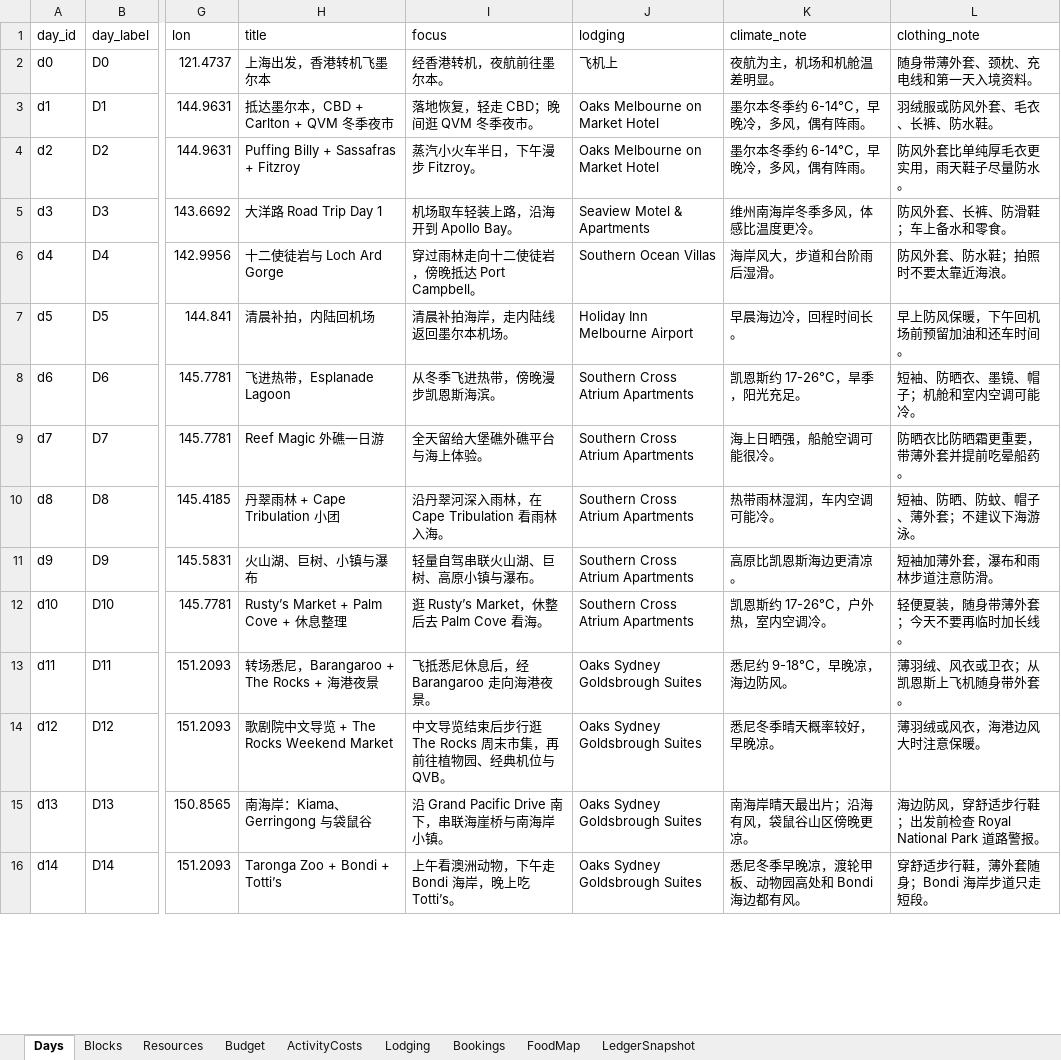
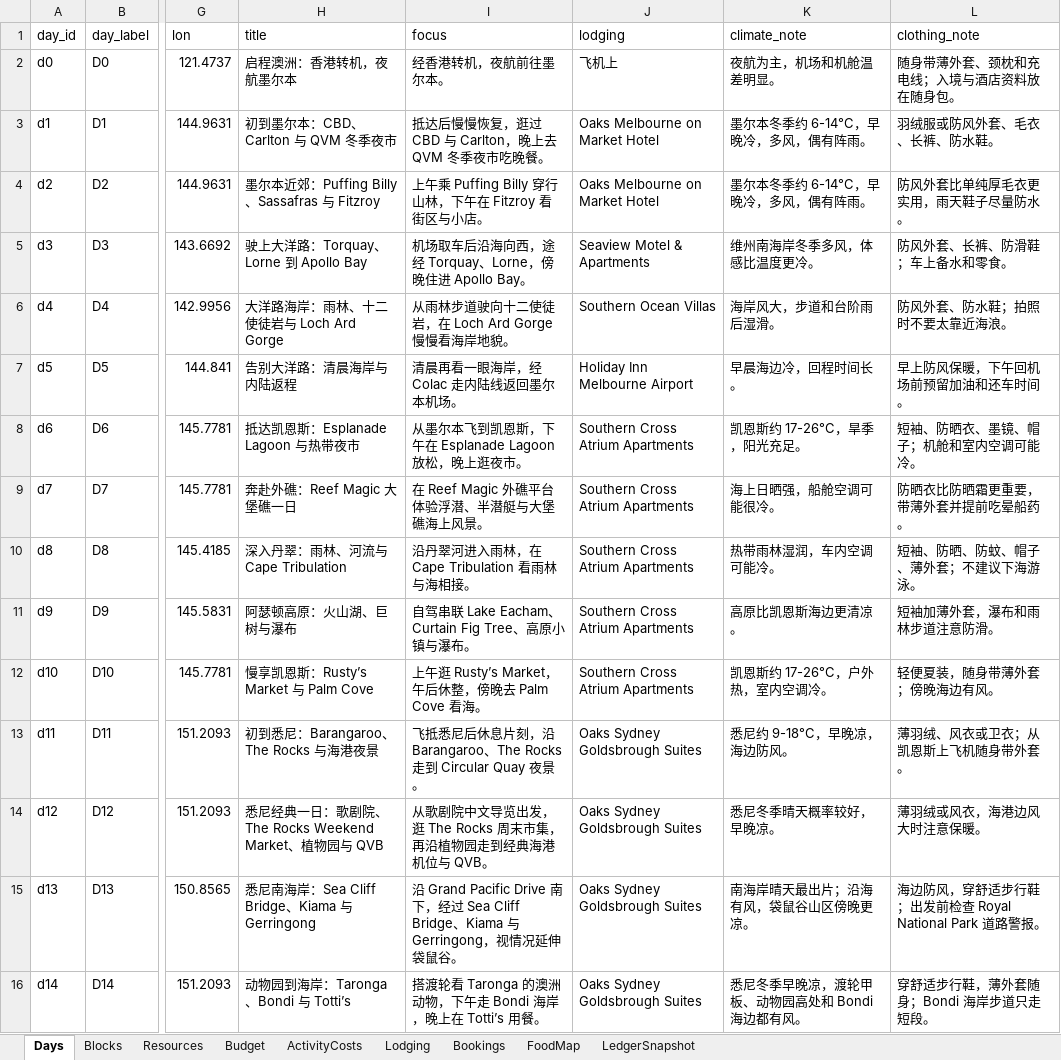
Before and after one commit to s413286943-cmyk/Aussie-Split, an Excel workbook: content/aussie-itinerary.xlsx, sheet Days, drawn as a sheet; only a part is shown, gaps mark what is left out; values as stored, in another font and other column widths than the file's, no borders; the diff covers the shown part only; the diff names each change by its address in the sheet, - before the commit and + after, or states it on an @@ line.

```diff
--- a/content/aussie-itinerary.xlsx (sheet Days)
+++ b/content/aussie-itinerary.xlsx (sheet Days)
-H2 (title): 上海出发，香港转机飞墨尔本
+H2 (title): 启程澳洲：香港转机，夜航墨尔本
-L2 (clothing_note): 随身带薄外套、颈枕、充电线和第一天入境资料。
+L2 (clothing_note): 随身带薄外套、颈枕和充电线；入境与酒店资料放在随身包。
-H3 (title): 抵达墨尔本，CBD + Carlton + QVM 冬季夜市
+H3 (title): 初到墨尔本：CBD、Carlton 与 QVM 冬季夜市
-I3 (focus): 落地恢复，轻走 CBD；晚间逛 QVM 冬季夜市。
+I3 (focus): 抵达后慢慢恢复，逛过 CBD 与 Carlton，晚上去 QVM 冬季夜市吃晚餐。
-H4 (title): Puffing Billy + Sassafras + Fitzroy
+H4 (title): 墨尔本近郊：Puffing Billy、Sassafras 与 Fitzroy
-I4 (focus): 蒸汽小火车半日，下午漫步 Fitzroy。
+I4 (focus): 上午乘 Puffing Billy 穿行山林，下午在 Fitzroy 看街区与小店。
-H5 (title): 大洋路 Road Trip Day 1
+H5 (title): 驶上大洋路：Torquay、Lorne 到 Apollo Bay
-I5 (focus): 机场取车轻装上路，沿海开到 Apollo Bay。
+I5 (focus): 机场取车后沿海向西，途经 Torquay、Lorne，傍晚住进 Apollo Bay。
-H6 (title): 十二使徒岩与 Loch Ard Gorge
+H6 (title): 大洋路海岸：雨林、十二使徒岩与 Loch Ard Gorge
-I6 (focus): 穿过雨林走向十二使徒岩，傍晚抵达 Port Campbell。
+I6 (focus): 从雨林步道驶向十二使徒岩，在 Loch Ard Gorge 慢慢看海岸地貌。
-H7 (title): 清晨补拍，内陆回机场
+H7 (title): 告别大洋路：清晨海岸与内陆返程
-I7 (focus): 清晨补拍海岸，走内陆线返回墨尔本机场。
+I7 (focus): 清晨再看一眼海岸，经 Colac 走内陆线返回墨尔本机场。
-H8 (title): 飞进热带，Esplanade Lagoon
+H8 (title): 抵达凯恩斯：Esplanade Lagoon 与热带夜市
-I8 (focus): 从冬季飞进热带，傍晚漫步凯恩斯海滨。
+I8 (focus): 从墨尔本飞到凯恩斯，下午在 Esplanade Lagoon 放松，晚上逛夜市。
-H9 (title): Reef Magic 外礁一日游
+H9 (title): 奔赴外礁：Reef Magic 大堡礁一日
-I9 (focus): 全天留给大堡礁外礁平台与海上体验。
+I9 (focus): 在 Reef Magic 外礁平台体验浮潜、半潜艇与大堡礁海上风景。
-H10 (title): 丹翠雨林 + Cape Tribulation 小团
+H10 (title): 深入丹翠：雨林、河流与 Cape Tribulation
-I10 (focus): 沿丹翠河深入雨林，在 Cape Tribulation 看雨林入海。
+I10 (focus): 沿丹翠河进入雨林，在 Cape Tribulation 看雨林与海相接。
-H11 (title): 火山湖、巨树、小镇与瀑布
+H11 (title): 阿瑟顿高原：火山湖、巨树与瀑布
-I11 (focus): 轻量自驾串联火山湖、巨树、高原小镇与瀑布。
+I11 (focus): 自驾串联 Lake Eacham、Curtain Fig Tree、高原小镇与瀑布。
-H12 (title): Rusty’s Market + Palm Cove + 休息整理
+H12 (title): 慢享凯恩斯：Rusty’s Market 与 Palm Cove
-I12 (focus): 逛 Rusty’s Market，休整后去 Palm Cove 看海。
+I12 (focus): 上午逛 Rusty’s Market，午后休整，傍晚去 Palm Cove 看海。
-L12 (clothing_note): 轻便夏装，随身带薄外套；今天不要再临时加长线。
+L12 (clothing_note): 轻便夏装，随身带薄外套；傍晚海边有风。
-H13 (title): 转场悉尼，Barangaroo + The Rocks + 海港夜景
+H13 (title): 初到悉尼：Barangaroo、The Rocks 与海港夜景
-I13 (focus): 飞抵悉尼休息后，经 Barangaroo 走向海港夜景。
+I13 (focus): 飞抵悉尼后休息片刻，沿 Barangaroo、The Rocks 走到 Circular Quay 夜景。
-H14 (title): 歌剧院中文导览 + The Rocks Weekend Market
+H14 (title): 悉尼经典一日：歌剧院、The Rocks Weekend Market、植物园与 QVB
-I14 (focus): 中文导览结束后步行逛 The Rocks 周末市集，再前往植物园、经典机位与 QVB。
+I14 (focus): 从歌剧院中文导览出发，逛 The Rocks 周末市集，再沿植物园走到经典海港机位与 QVB。
-H15 (title): 南海岸：Kiama、Gerringong 与袋鼠谷
+H15 (title): 悉尼南海岸：Sea Cliff Bridge、Kiama 与 Gerringong
-I15 (focus): …Drive 南下，串联海崖桥与南海岸小镇。
+I15 (focus): …Drive 南下，经过 Sea Cliff Bridge、Kiama 与 Gerringong，视情况延伸袋鼠谷。
-H16 (title): Taronga Zoo + Bondi + Totti’s
+H16 (title): 动物园到海岸：Taronga、Bondi 与 Totti’s
-I16 (focus): 上午看澳洲动物，下午走 Bondi 海岸，晚上吃 Totti’s。
+I16 (focus): 搭渡轮看 Taronga 的澳洲动物，下午走 Bondi 海岸，晚上在 Totti’s 用餐。
```
Also changed, not shown: 4 edited cells elsewhere in this sheet, sheet Blocks, sheet FoodMap, sheet Resources, 4 other files.
